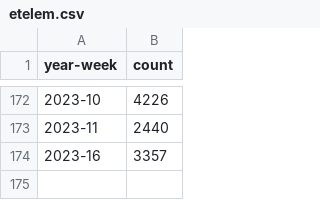
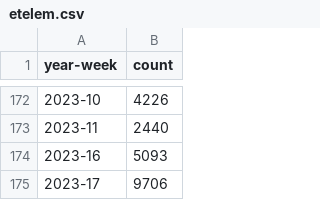
Before and after one commit to nipy/heudiconv, a CSV file: data/etelem.csv, drawn as a sheet; only a part is shown, gaps mark what is left out.

Commit message:
[DATALAD RUNCMD] get fresh etelemetry stats
=== Do not change lines below ===
{
 "chain": [],
 "cmd": "curl --silent https://rig.mit.edu/et/stats/nipy/heudiconv >| data/etelem.csv",
 "exit": 0,
 "extra_inputs": [],
 "inputs": [],
 "outputs": [
  "data/etelem.csv"
 ],
 "pwd": "."
}
^^^ Do not change lines above ^^^

```diff
--- a/data/etelem.csv
+++ b/data/etelem.csv
@@ -173,2 +173,3 @@ year-week,count
 2023-11,2440
-2023-16,3357
+2023-16,5093
+2023-17,9706
```
